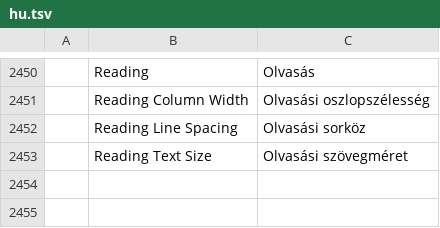
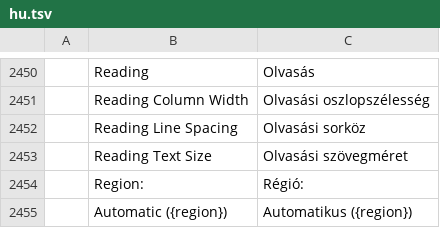
Before and after one commit to SNTBonvin/wordcraftmine, a TSV file: crates/ui-egui/src/i18n/hu.tsv, drawn as a sheet; only a part is shown, gaps mark what is left out; the diff names each change by its address in the sheet, - before the commit and + after, or states it on an @@ line.

```diff
--- a/crates/ui-egui/src/i18n/hu.tsv
+++ b/crates/ui-egui/src/i18n/hu.tsv
+row 2454:  | Region: | Régió:
+row 2455:  | Automatic ({region}) | Automatikus ({region})
```
Also changed, not shown: crates/ui-egui/src/i18n/fr.tsv.
